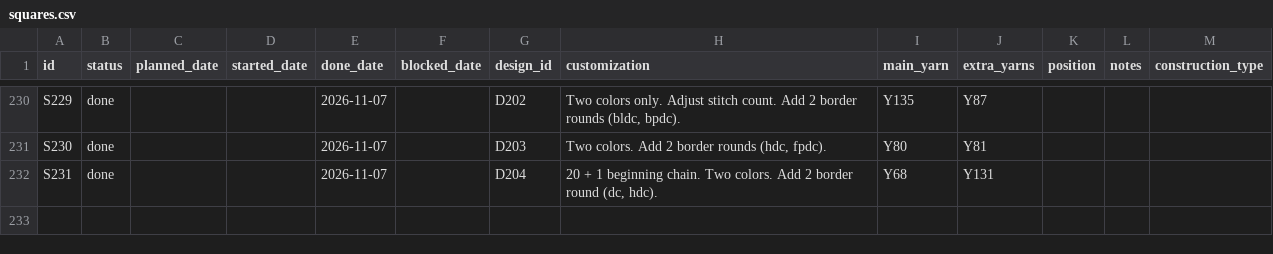
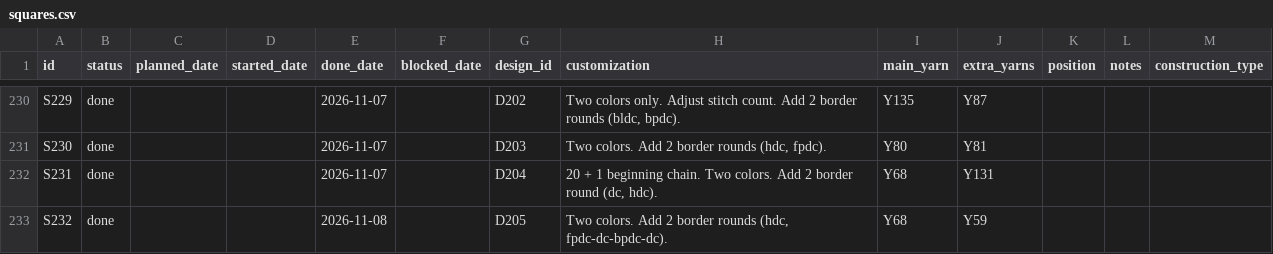
Before and after one commit to anhtr/grannydb, a CSV file: data/squares.csv, drawn as a sheet; only a part is shown, gaps mark what is left out; the diff names each change by its address in the sheet, - before the commit and + after, or states it on an @@ line.

Commit message:
Update 1 square
- save squares/S232 — Status: done, Done: 2026-11-08, Design: D205, Customization: Two colors. Add 2 border rounds (hdc, fpdc-dc-bpdc-dc)., Main colour: Y68, Extra colours: Y59

```diff
--- a/data/squares.csv
+++ b/data/squares.csv
+row 233: S232 | done |  |  | 2026-11-08 |  | D205 | Two colors. Add 2 border rounds (hdc, fpdc-dc-bpdc-dc). | Y68 | Y59
```
